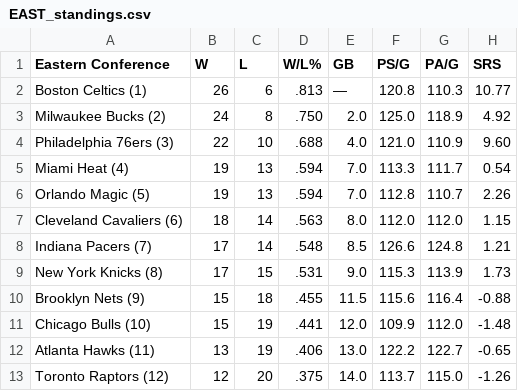
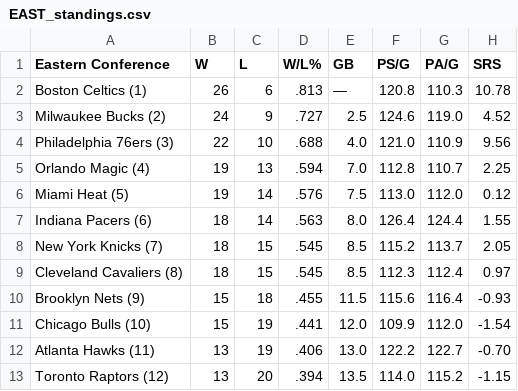
Before and after one commit to caHaber/flat-data-nba-standings, a CSV file: EAST_standings.csv, drawn as a sheet; only a part is shown; the diff covers the shown part only.

Commit message:
Flat: latest data (2024-01-02T16:02:01.280Z) {   "date": "2024-01-02T16:02:01.280Z",   "files": [     {       "name": "EAST_standings.csv",       "deltaBytes": 0,       "source": "https://www.espn.com/nba/standings"     },     {       "name": "NBA_2024.html",       "deltaBytes": -156,       "source": "https://www.espn.com/nba/standings"     },     {       "name": "WEST_standings.csv",       "deltaBytes": 1,       "source": "https://www.espn.com/nba/standings"     }   ] }

```diff
--- a/EAST_standings.csv
+++ b/EAST_standings.csv
@@ -1,13 +1,13 @@
 "Eastern Conference","W","L","W/L%","GB","PS/G","PA/G","SRS"
-"Boston Celtics (1) ","26","6",".813","—","120.8","110.3","10.77"
-"Milwaukee Bucks (2) ","24","8",".750","2.0","125.0","118.9","4.92"
-"Philadelphia 76ers (3) ","22","10",".688","4.0","121.0","110.9","9.60"
-"Miami Heat (4) ","19","13",".594","7.0","113.3","111.7","0.54"
-"Orlando Magic (5) ","19","13",".594","7.0","112.8","110.7","2.26"
-"Cleveland Cavaliers (6) ","18","14",".563","8.0","112.0","112.0","1.15"
-"Indiana Pacers (7) ","17","14",".548","8.5","126.6","124.8","1.21"
-"New York Knicks (8) ","17","15",".531","9.0","115.3","113.9","1.73"
-"Brooklyn Nets (9) ","15","18",".455","11.5","115.6","116.4","-0.88"
-"Chicago Bulls (10) ","15","19",".441","12.0","109.9","112.0","-1.48"
-"Atlanta Hawks (11) ","13","19",".406","13.0","122.2","122.7","-0.65"
-"Toronto Raptors (12) ","12","20",".375","14.0","113.7","115.0","-1.26"
+"Boston Celtics (1) ","26","6",".813","—","120.8","110.3","10.78"
+"Milwaukee Bucks (2) ","24","9",".727","2.5","124.6","119.0","4.52"
+"Philadelphia 76ers (3) ","22","10",".688","4.0","121.0","110.9","9.56"
+"Orlando Magic (4) ","19","13",".594","7.0","112.8","110.7","2.25"
+"Miami Heat (5) ","19","14",".576","7.5","113.0","112.0","0.12"
+"Indiana Pacers (6) ","18","14",".563","8.0","126.4","124.4","1.55"
+"New York Knicks (7) ","18","15",".545","8.5","115.2","113.7","2.05"
+"Cleveland Cavaliers (8) ","18","15",".545","8.5","112.3","112.4","0.97"
+"Brooklyn Nets (9) ","15","18",".455","11.5","115.6","116.4","-0.93"
+"Chicago Bulls (10) ","15","19",".441","12.0","109.9","112.0","-1.54"
+"Atlanta Hawks (11) ","13","19",".406","13.0","122.2","122.7","-0.70"
+"Toronto Raptors (12) ","13","20",".394","13.5","114.0","115.2","-1.15"
```
Also changed, not shown: 13 edited cells elsewhere in this file, WEST_standings.csv, 1 other file.
